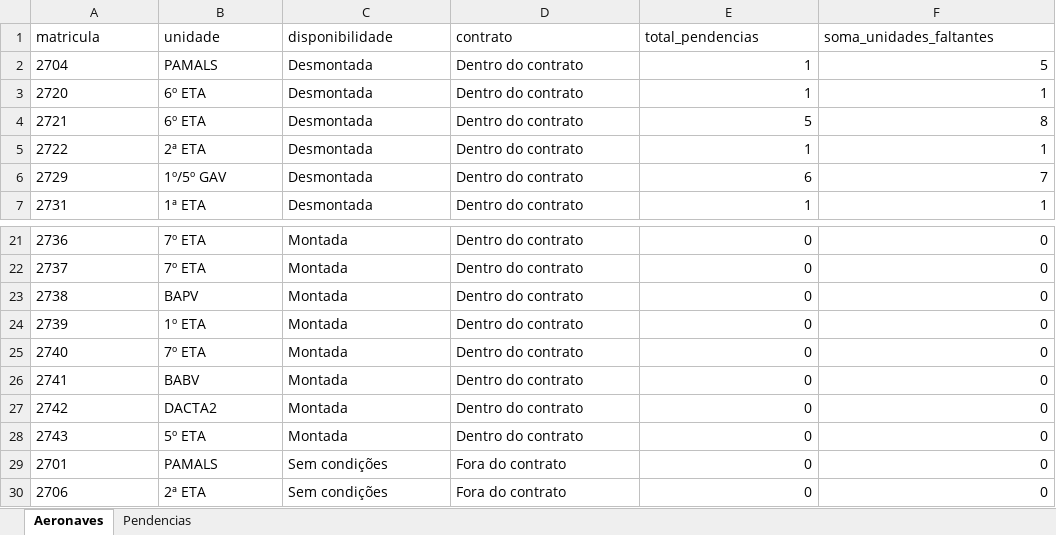
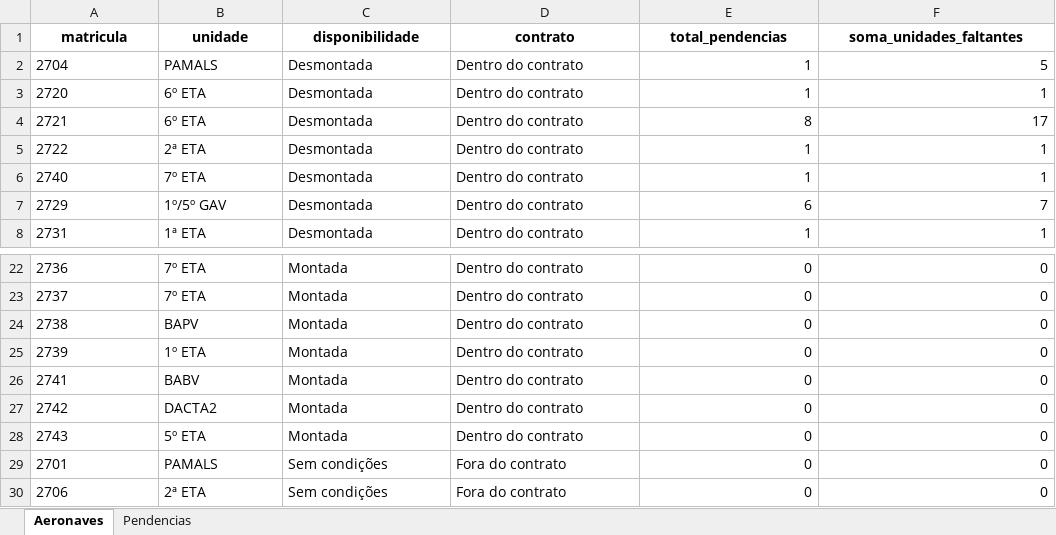
Before and after one commit to wallacedellaney/c98a-pamals, an Excel workbook: Coordenadoria/02_Dados_Tratados/base_rac_tratada.xlsx, sheet Aeronaves, drawn as a sheet; only a part is shown, gaps mark what is left out; values as stored, in another font and other column widths than the file's, no borders; removed rows and columns are numbered as before the commit, all else as after; the diff names each change by its address in the sheet, - before the commit and + after, or states it on an @@ line.

```diff
--- a/Coordenadoria/02_Dados_Tratados/base_rac_tratada.xlsx (sheet Aeronaves)
+++ b/Coordenadoria/02_Dados_Tratados/base_rac_tratada.xlsx (sheet Aeronaves)
@@ A1:F1 bold: off → on, alignment: left → center @@
-E4 (total_pendencias): 5
+E4 (total_pendencias): 8
-F4 (soma_unidades_faltantes): 8
+F4 (soma_unidades_faltantes): 17
+row 6: 2740 | 7º ETA | Desmontada | Dentro do contrato | 1 | 1
-row 25: 2740 | 7º ETA | Montada | Dentro do contrato | 0 | 0
```
Also changed, not shown: sheet Pendencias, 3 other files.
